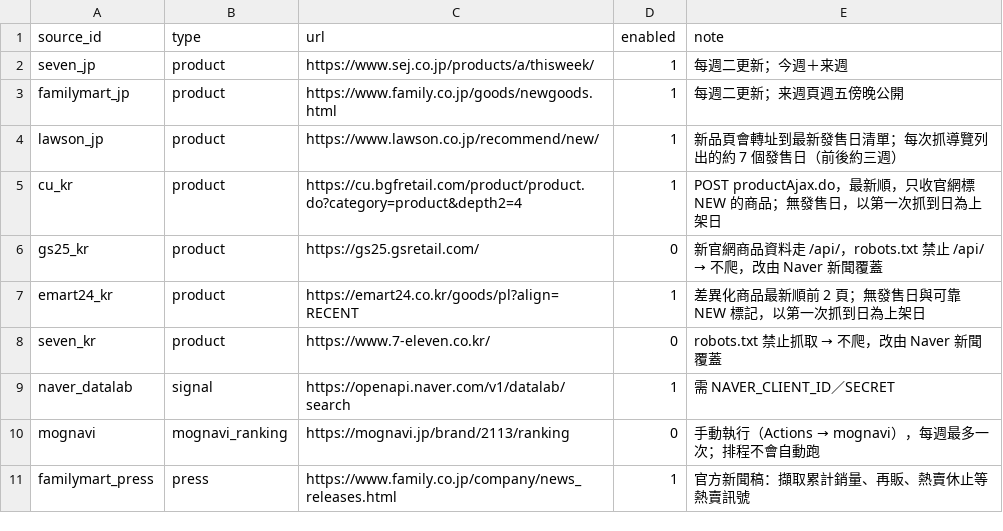
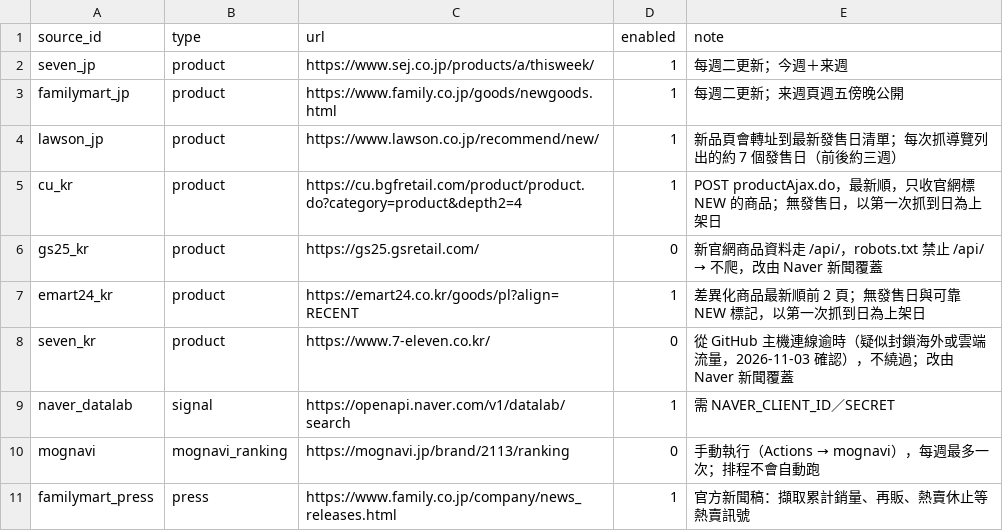
Before and after one commit to wallacezheng/CVS_report, a CSV file: config/sources.csv, drawn as a sheet.

```diff
--- a/config/sources.csv
+++ b/config/sources.csv
@@ -7,3 +7,3 @@ gs25_kr,product,https://gs25.gsretail.com/,0,新官網商品資料走 /api/，ro
 emart24_kr,product,https://emart24.co.kr/goods/pl?align=RECENT,1,差異化商品最新順前 2 頁；無發售日與可靠 NEW 標記，以第一次抓到日為上架日
-seven_kr,product,https://www.7-eleven.co.kr/,0,robots.txt 禁止抓取 → 不爬，改由 Naver 新聞覆蓋
+seven_kr,product,https://www.7-eleven.co.kr/,0,從 GitHub 主機連線逾時（疑似封鎖海外或雲端流量，2026-11-03 確認），不繞過；改由 Naver 新聞覆蓋
 naver_datalab,signal,https://openapi.naver.com/v1/datalab/search,1,需 NAVER_CLIENT_ID／SECRET
```
Also changed, not shown: 2 other files.
